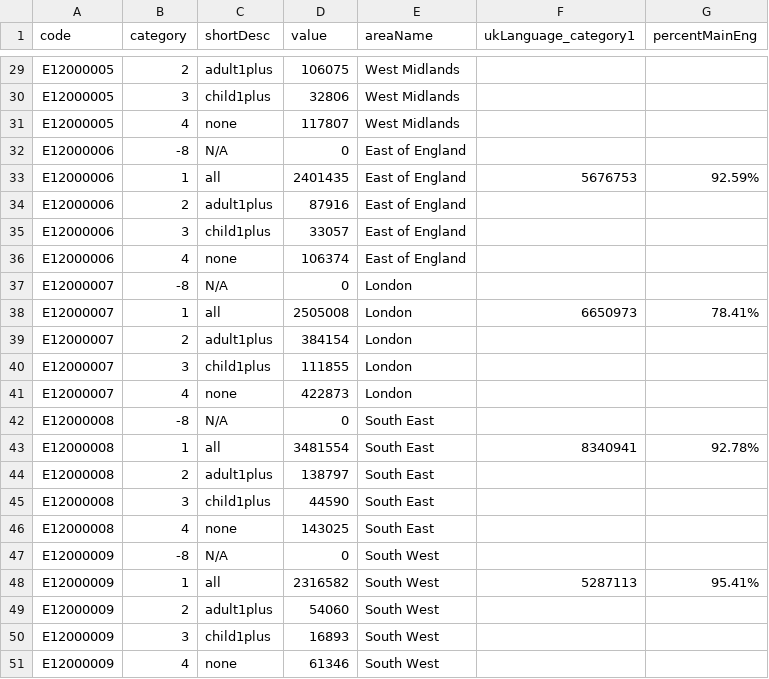
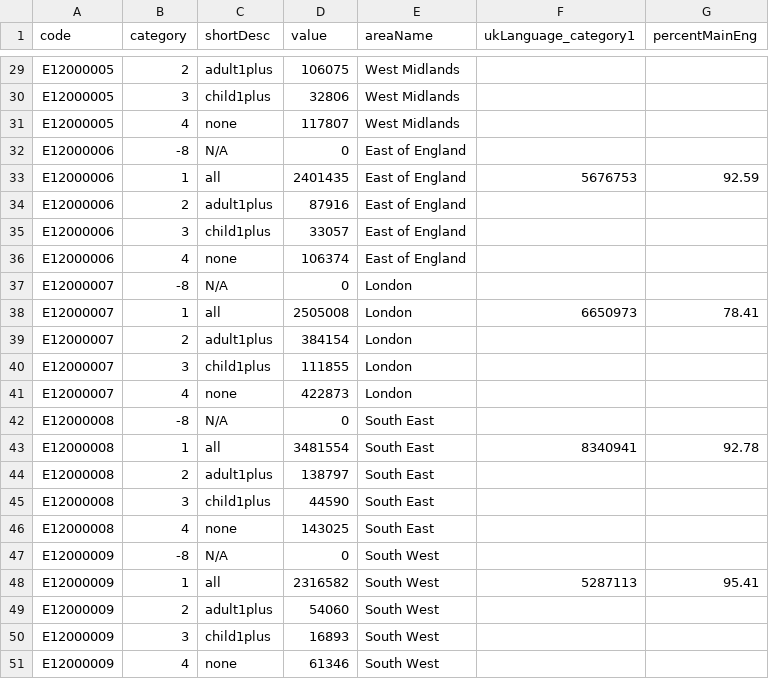
Before and after one commit to inarahz/data, a CSV file: householdLang_ukLang1.csv, drawn as a sheet; only a part is shown, gaps mark what is left out; the diff covers the shown part only.

```diff
--- a/householdLang_ukLang1.csv
+++ b/householdLang_ukLang1.csv
@@ -32,3 +32,3 @@ E12000005,4,none,117807,West Midlands,,
 E12000006,-8,N/A,0,East of England,,
-E12000006,1,all,2401435,East of England,5676753,92.59%
+E12000006,1,all,2401435,East of England,5676753,92.59
 E12000006,2,adult1plus,87916,East of England,,
@@ -37,3 +37,3 @@ E12000006,4,none,106374,East of England,,
 E12000007,-8,N/A,0,London,,
-E12000007,1,all,2505008,London,6650973,78.41%
+E12000007,1,all,2505008,London,6650973,78.41
 E12000007,2,adult1plus,384154,London,,
@@ -42,3 +42,3 @@ E12000007,4,none,422873,London,,
 E12000008,-8,N/A,0,South East,,
-E12000008,1,all,3481554,South East,8340941,92.78%
+E12000008,1,all,3481554,South East,8340941,92.78
 E12000008,2,adult1plus,138797,South East,,
@@ -47,3 +47,3 @@ E12000008,4,none,143025,South East,,
 E12000009,-8,N/A,0,South West,,
-E12000009,1,all,2316582,South West,5287113,95.41%
+E12000009,1,all,2316582,South West,5287113,95.41
 E12000009,2,adult1plus,54060,South West,,
```
Also changed, not shown: 6 edited cells elsewhere in this file.
